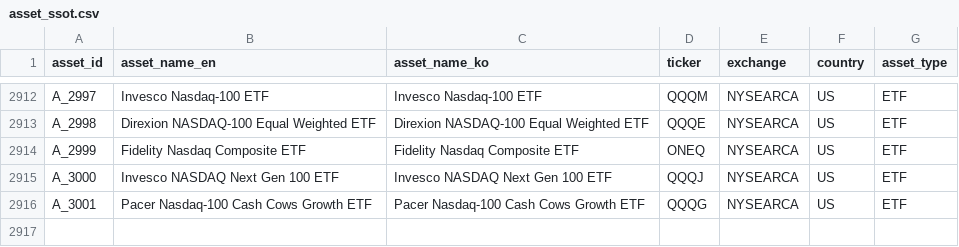
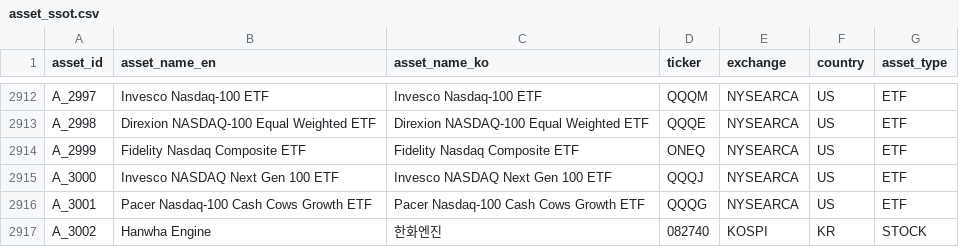
Before and after one commit to kang0302/moneytree-web, a CSV file: public/data/ssot/asset_ssot.csv, drawn as a sheet; only a part is shown, gaps mark what is left out.

Commit message:
chore(data): public 동기화 — 궤도정리·폭스콘허브·한화엔진분리·이미지 다수

```diff
--- a/public/data/ssot/asset_ssot.csv
+++ b/public/data/ssot/asset_ssot.csv
@@ -2916 +2916,2 @@ A_3000,Invesco NASDAQ Next Gen 100 ETF,Invesco NASDAQ Next Gen 100 ETF,QQQJ,NYSE
 A_3001,Pacer Nasdaq-100 Cash Cows Growth ETF,Pacer Nasdaq-100 Cash Cows Growth ETF,QQQG,NYSEARCA,US,ETF
+A_3002,Hanwha Engine,한화엔진,082740,KOSPI,KR,STOCK
```
Also changed, not shown: 6 other files.
